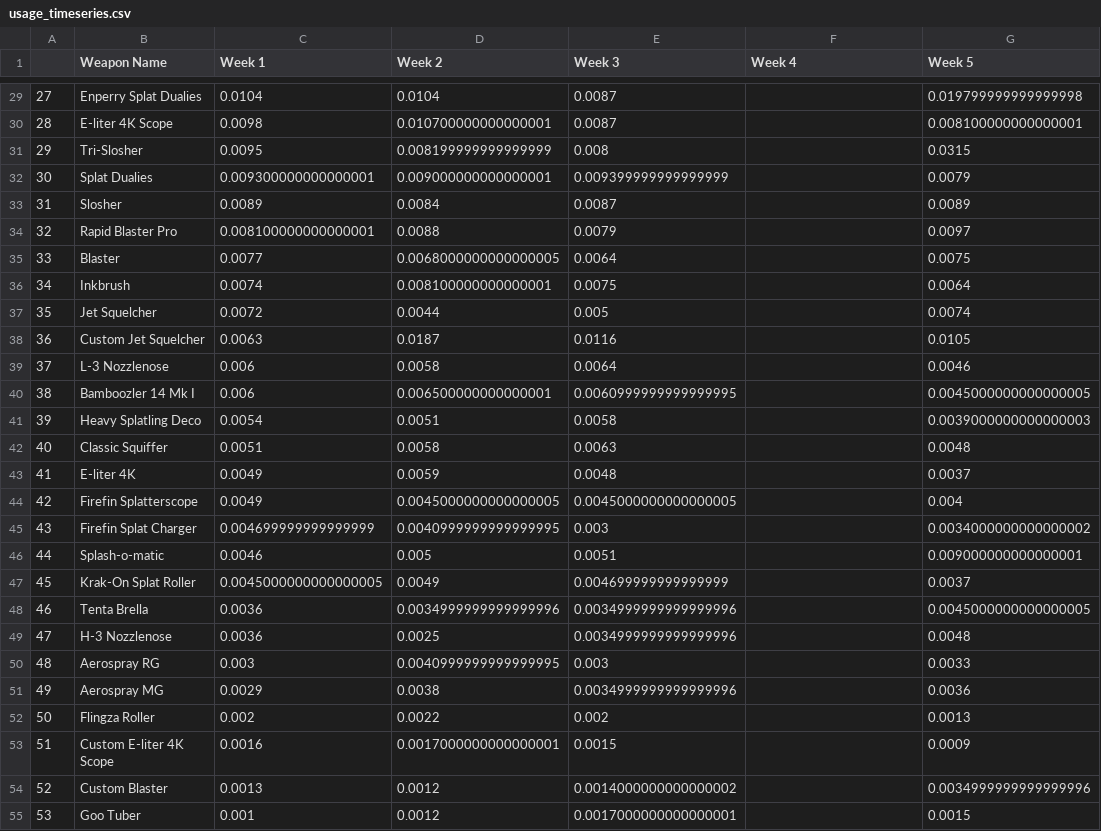
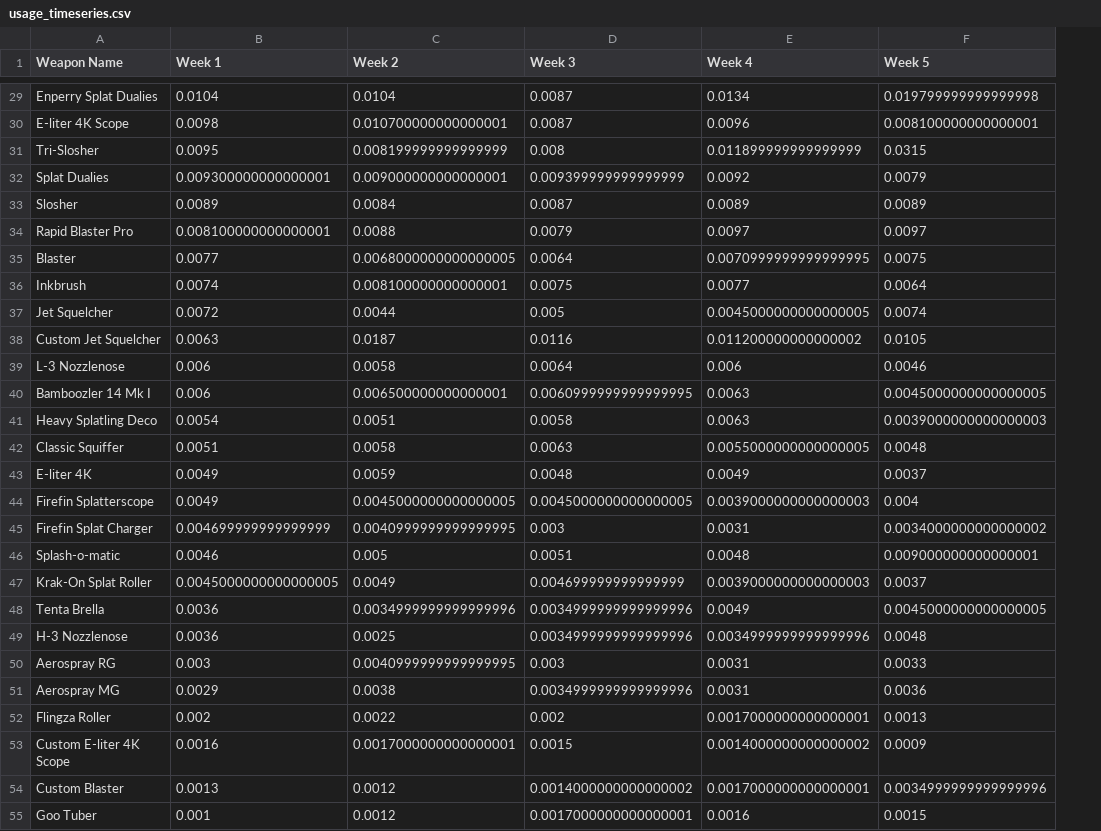
Before and after one commit to Rokushou/Splatoon2_Meta_EDA, a CSV file: data/usage_timeseries.csv, drawn as a sheet; only a part is shown, gaps mark what is left out; removed rows and columns are numbered as before the commit, all else as after; the diff covers the shown part only; the diff names each change by its address in the sheet, - before the commit and + after, or states it on an @@ line.

```diff
--- a/data/usage_timeseries.csv
+++ b/data/usage_timeseries.csv
-column A, rows 29-55: 27 | 28 | 29 | 30 | 31 | 32 | 33 | 34 | 35 | 36 | 37 | 38 | 39 | 40 | 41 | 42 | 43 | 44 | 45 | 46 | 47 | 48 | 49 | 50 | 51 | 52 | 53
-E29 (Week 4): (empty)
+E29 (Week 4): 0.0134
-E30 (Week 4): (empty)
+E30 (Week 4): 0.0096
-E31 (Week 4): (empty)
+E31 (Week 4): 0.011899999999999999
-E32 (Week 4): (empty)
+E32 (Week 4): 0.0092
-E33 (Week 4): (empty)
+E33 (Week 4): 0.0089
-E34 (Week 4): (empty)
+E34 (Week 4): 0.0097
-E35 (Week 4): (empty)
+E35 (Week 4): 0.0070999999999999995
-E36 (Week 4): (empty)
+E36 (Week 4): 0.0077
-E37 (Week 4): (empty)
+E37 (Week 4): 0.0045000000000000005
-E38 (Week 4): (empty)
+E38 (Week 4): 0.011200000000000002
-E39 (Week 4): (empty)
+E39 (Week 4): 0.006
-E40:E41 (Week 4): (empty)
+E40:E41 (Week 4): 0.0063
-E42 (Week 4): (empty)
+E42 (Week 4): 0.0055000000000000005
-E43 (Week 4): (empty)
+E43 (Week 4): 0.0049
-E44 (Week 4): (empty)
+E44 (Week 4): 0.0039000000000000003
-E45 (Week 4): (empty)
+E45 (Week 4): 0.0031
-E46 (Week 4): (empty)
+E46 (Week 4): 0.0048
-E47 (Week 4): (empty)
+E47 (Week 4): 0.0039000000000000003
-E48 (Week 4): (empty)
+E48 (Week 4): 0.0049
-E49 (Week 4): (empty)
+E49 (Week 4): 0.0034999999999999996
-E50:E51 (Week 4): (empty)
+E50:E51 (Week 4): 0.0031
-E52 (Week 4): (empty)
+E52 (Week 4): 0.0017000000000000001
-E53 (Week 4): (empty)
+E53 (Week 4): 0.0014000000000000002
-E54 (Week 4): (empty)
+E54 (Week 4): 0.0017000000000000001
-E55 (Week 4): (empty)
+E55 (Week 4): 0.0016
```
Also changed, not shown: 30 edited cells elsewhere in this file, 1 other file.
